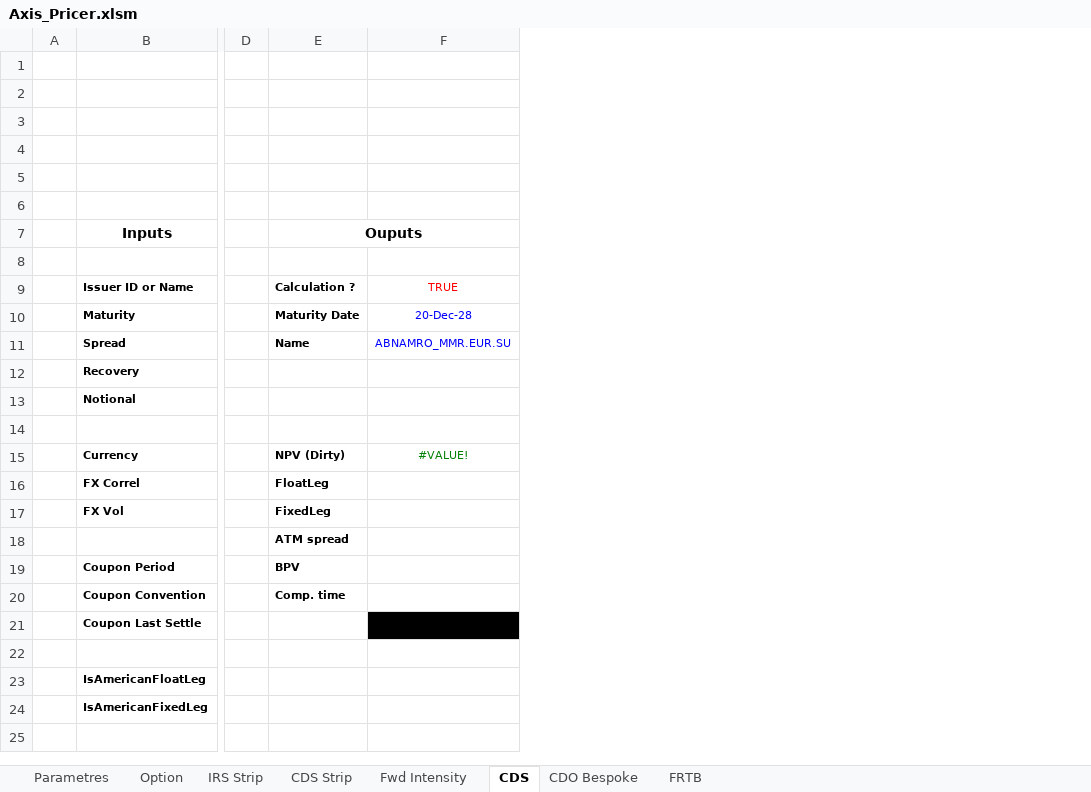
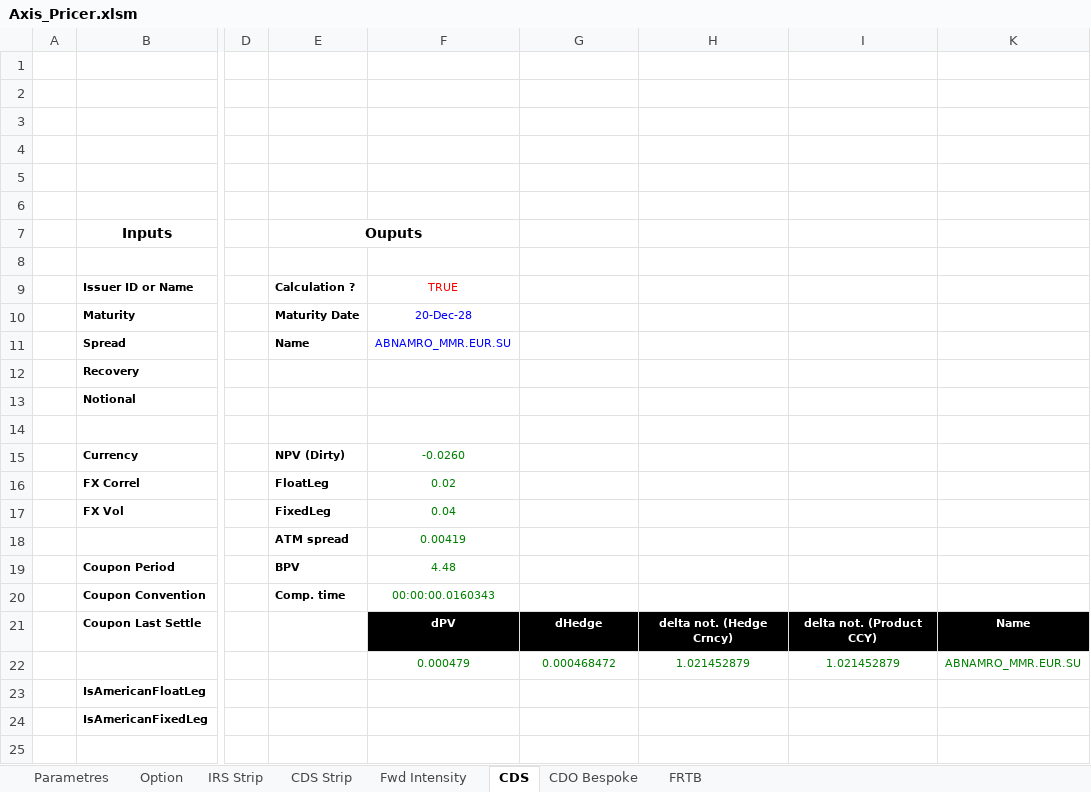
Before and after one commit to mbaAxis/Valo, an Excel workbook: common/Axis_Pricer.xlsm, sheet CDS, drawn as a sheet; only a part is shown, gaps mark what is left out; values as stored, in another font and other column widths than the file's, no borders; charts and pictures and conditional formats not drawn; rows hold the shown columns only; the diff names each change by its address in the sheet, - before the commit and + after, or states it on an @@ line.

Commit message:
Fix, Delta GIRR

```diff
--- a/common/Axis_Pricer.xlsm (sheet CDS)
+++ b/common/Axis_Pricer.xlsm (sheet CDS)
+column G, rows 15-22: -0.026041824 | 0.018794275 | 0.044836099 | 0.004191773 | 4.483609939 | 00:00:00.0160343 | dHedge | 0.000468472
+column H, rows 15-22: 0 | 0 | 0 | 0 | 0 | 0 | delta not. (Hedge Crncy) | 1.021452879
+column I, rows 15-22: 0 | 0 | 0 | 0 | 0 | 0 | delta not. (Product CCY) | 1.021452879
+column K, rows 15-22: 0 | 0 | 0 | 0 | 0 | 0 | Name | ABNAMRO_MMR.EUR.SU
-F15: #VALUE!
+F15: -0.0260
-F16: (empty)
+F16: 0.02
-F17: (empty)
+F17: 0.04
-F18: (empty)
+F18: 0.00419
-F19: (empty)
+F19: 4.48
-F20: (empty)
+F20: 00:00:00.0160343
-F21: (empty)
+F21: dPV
-row 22: (empty)
+row 22:  |  |  |  | 0.000479 | 0.000468472 | 1.021452879 | 1.021452879 | ABNAMRO_MMR.EUR.SU
```
Also changed, not shown: sheet FRTB, hidden cells, charts or pictures, 4 other files.
